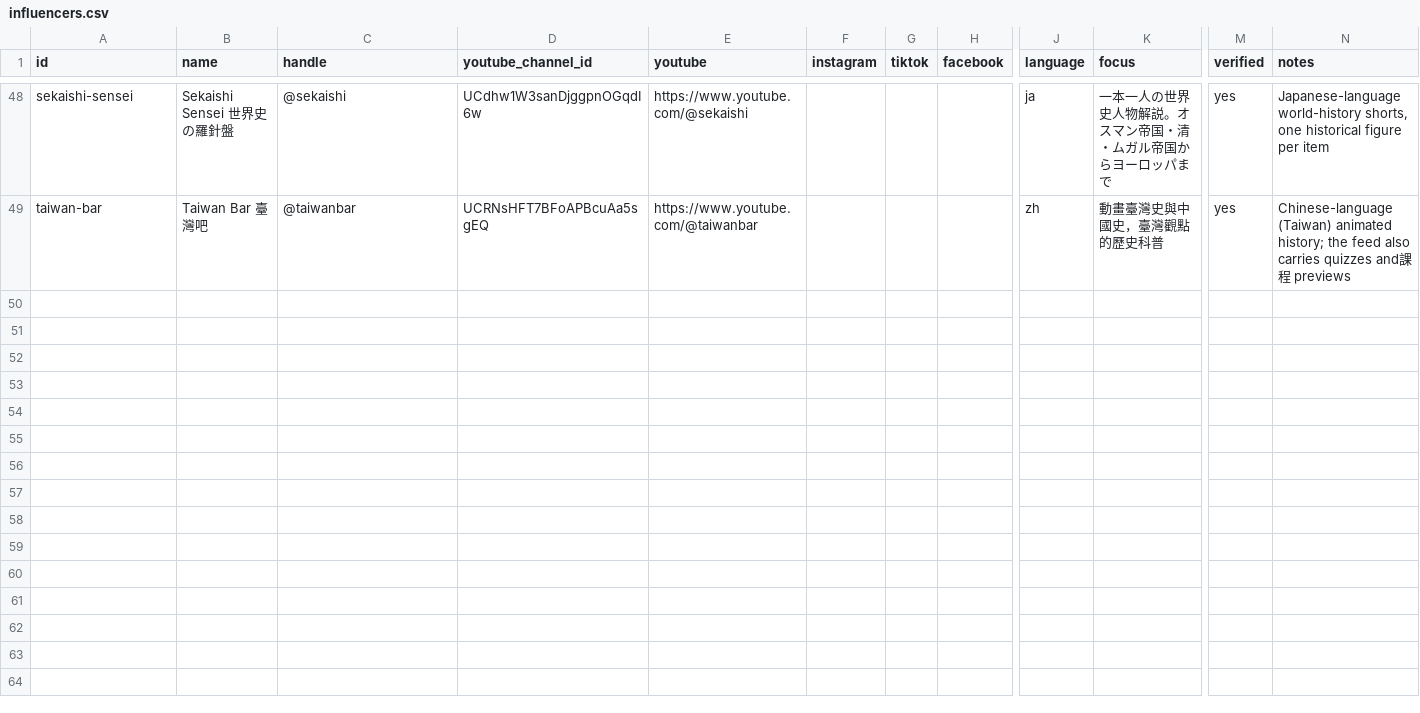
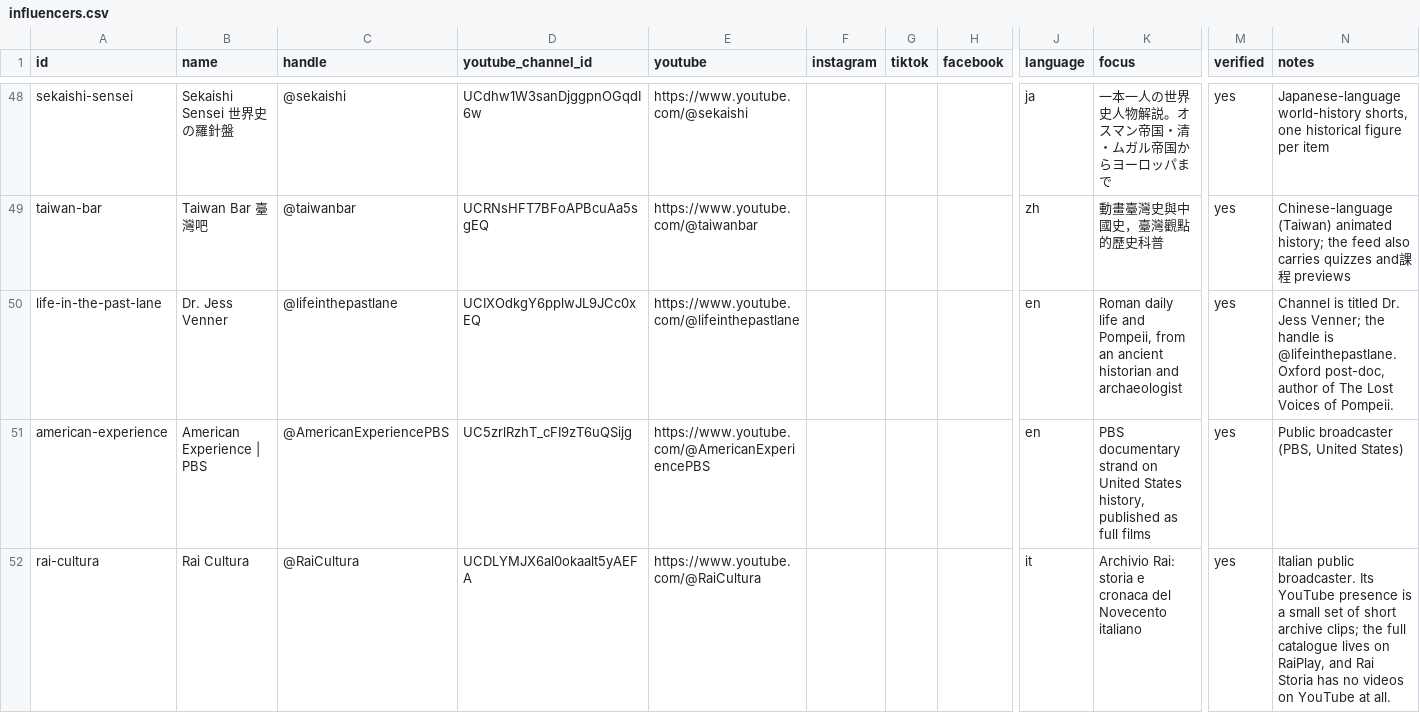
Before and after one commit to openhistorymap/creators, a CSV file: data/influencers.csv, drawn as a sheet; only a part is shown, gaps mark what is left out; rows hold the shown columns only; the diff covers the shown part only; the diff names each change by its address in the sheet, - before the commit and + after, or states it on an @@ line.

```diff
--- a/data/influencers.csv
+++ b/data/influencers.csv
+row 50: life-in-the-past-lane | Dr. Jess Venner | @lifeinthepastlane | UCIXOdkgY6pplwJL9JCc0xEQ | https://www.youtube.com/@lifeinthepastlane |  |  |  | en | Roman daily life and Pompeii, from an ancient historian and archaeologist | yes | Channel is titled Dr. Jess Venner; the handle is @lifeinthepastlane. Oxford post-doc, author of The Lost Voices of Pompeii.
+row 51: american-experience | American Experience | PBS | @AmericanExperiencePBS | UC5zrlRzhT_cFI9zT6uQSijg | https://www.youtube.com/@AmericanExperiencePBS |  |  |  | en | PBS documentary strand on United States history, published as full films | yes | Public broadcaster (PBS, United States)
+row 52: rai-cultura | Rai Cultura | @RaiCultura | UCDLYMJX6al0okaalt5yAEFA | https://www.youtube.com/@RaiCultura |  |  |  | it | Archivio Rai: storia e cronaca del Novecento italiano | yes | Italian public broadcaster. Its YouTube presence is a small set of short archive clips; the full catalogue lives on RaiPlay, and Rai Storia has no videos on YouTube at all.
```
Also changed, not shown: 3 added rows elsewhere in this file, data/places.csv, 11 other files.
